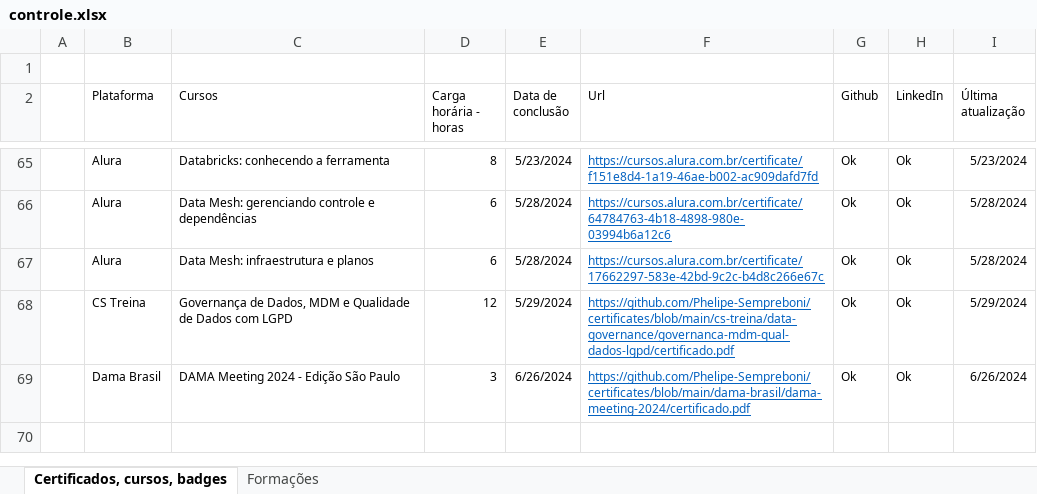
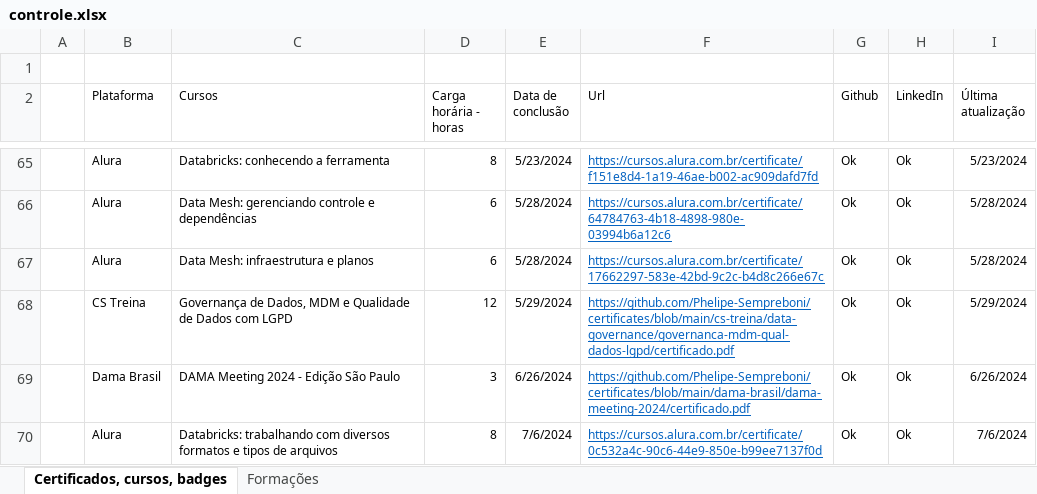
Before and after one commit to Phelipe-Sempreboni/certificates, an Excel workbook: controle/controle.xlsx, sheet Certificados, cursos, badges, drawn as a sheet; only a part is shown, gaps mark what is left out; values as stored, in another font and other column widths than the file's, no borders; the diff names each change by its address in the sheet, - before the commit and + after, or states it on an @@ line.

Commit message:
Criação e atualização de diretórios e arquivos.

```diff
--- a/controle/controle.xlsx (sheet Certificados, cursos, badges)
+++ b/controle/controle.xlsx (sheet Certificados, cursos, badges)
+row 70:  | Alura | Databricks: trabalhando com diversos formatos e tipos de arquivos | 8 | 7/6/2024 | https://cursos.alura.com.br/certificate/0c532a4c-90c6-44e9-850e-b99ee7137f0d | Ok | Ok | 7/6/2024
```
Also changed, not shown: 1 other file.
